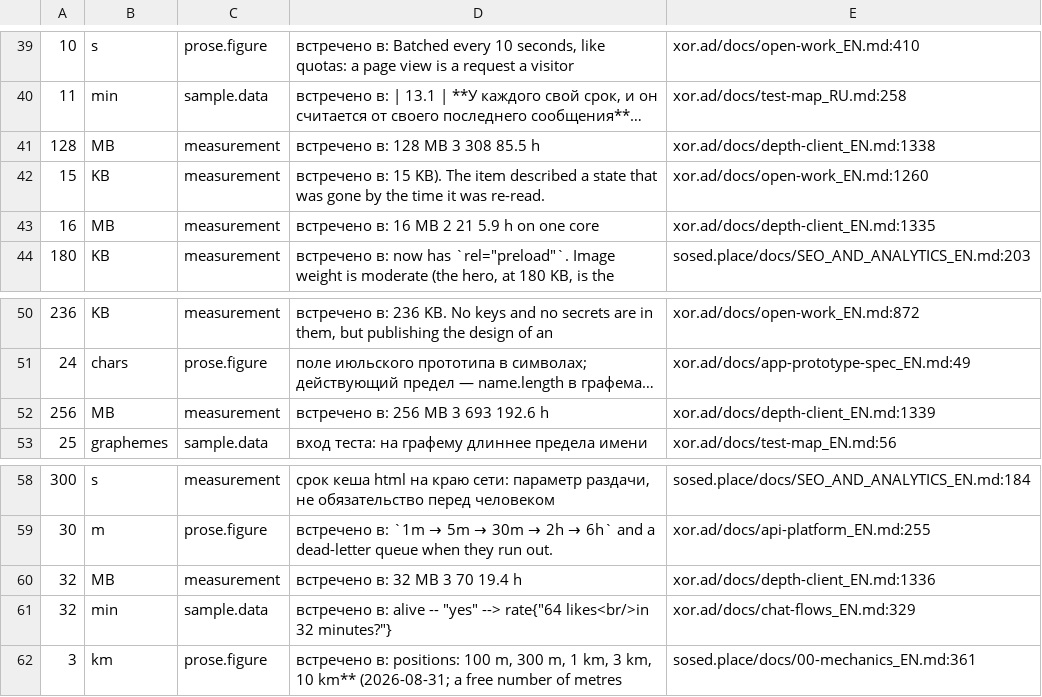
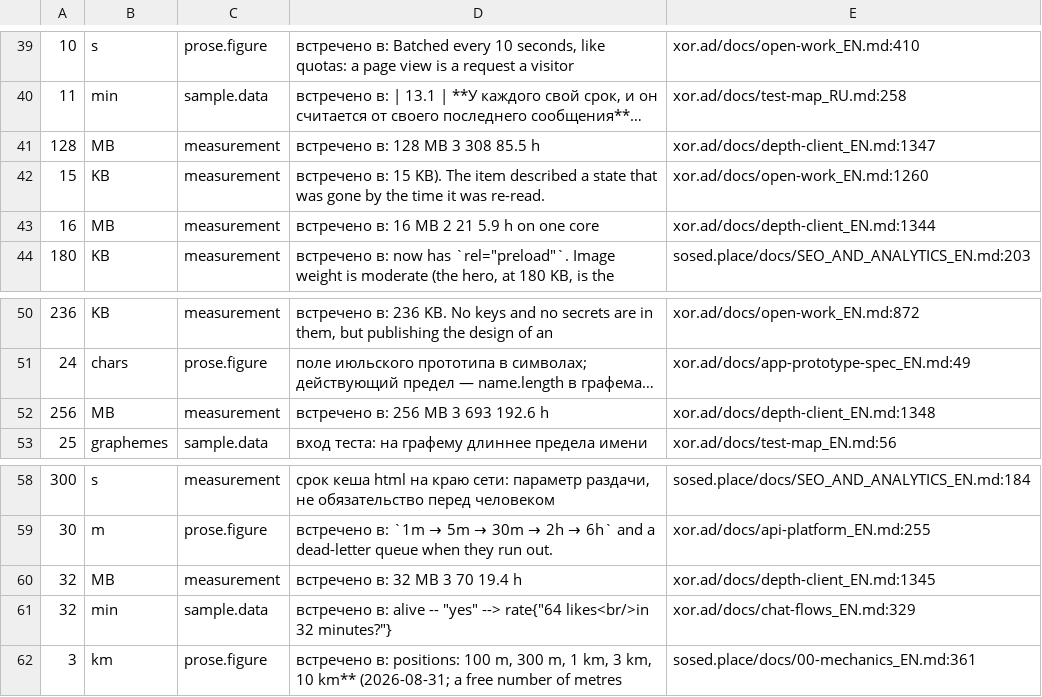
Before and after one commit to panov-id/xor.ad, a TSV file: docs/facts/noise-numbers.tsv, drawn as a sheet; only a part is shown, gaps mark what is left out; long unchanged cells end in …; the diff names each change by its address in the sheet, - before the commit and + after, or states it on an @@ line.

```diff
--- a/docs/facts/noise-numbers.tsv
+++ b/docs/facts/noise-numbers.tsv
-E41: xor.ad/docs/depth-client_EN.md:1338
+E41: xor.ad/docs/depth-client_EN.md:1347
-E43: xor.ad/docs/depth-client_EN.md:1335
+E43: xor.ad/docs/depth-client_EN.md:1344
-E52: xor.ad/docs/depth-client_EN.md:1339
+E52: xor.ad/docs/depth-client_EN.md:1348
-E60: xor.ad/docs/depth-client_EN.md:1336
+E60: xor.ad/docs/depth-client_EN.md:1345
```
Also changed, not shown: docs/facts/decisions.tsv, docs/facts/open.tsv.
